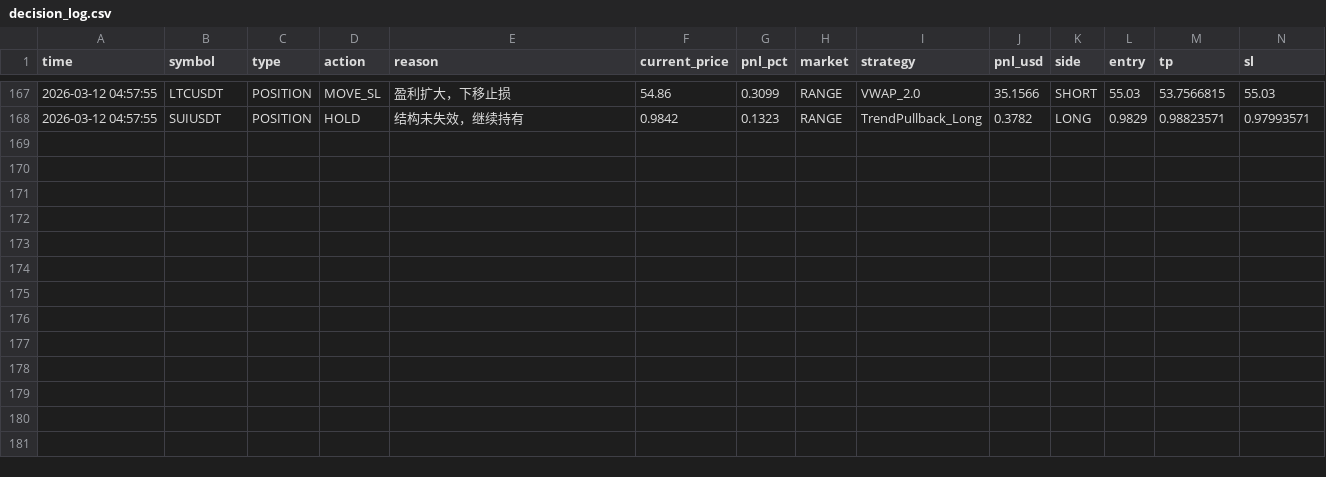
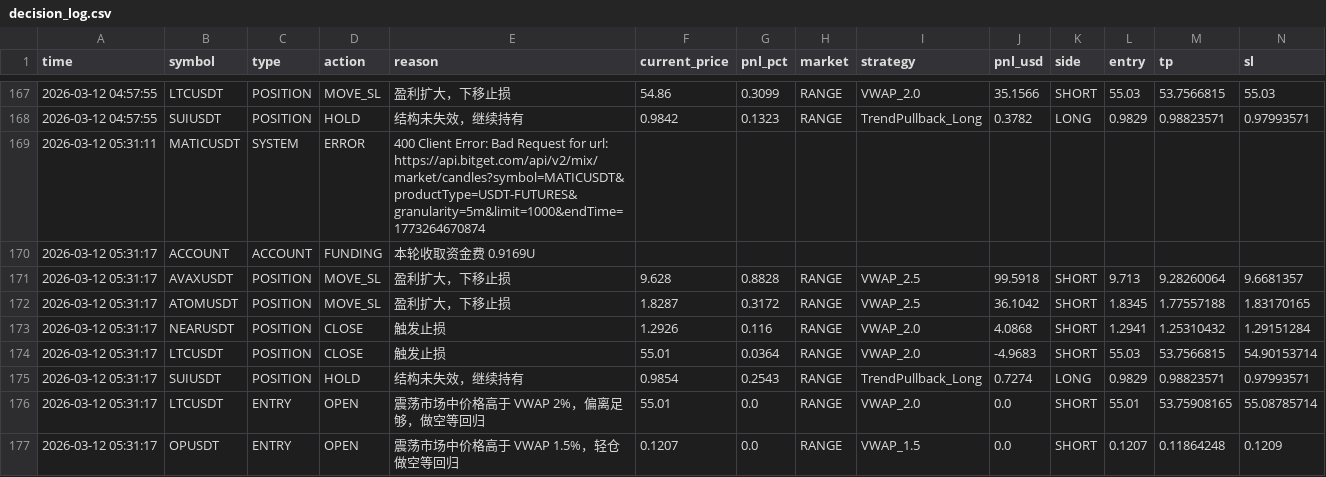
Before and after one commit to jihong0726/Back-Test, a CSV file: reports/decision_log.csv, drawn as a sheet; only a part is shown, gaps mark what is left out; rows hold the shown columns only; the diff names each change by its address in the sheet, - before the commit and + after, or states it on an @@ line.

```diff
--- a/reports/decision_log.csv
+++ b/reports/decision_log.csv
+row 169: 2026-03-12 05:31:11 | MATICUSDT | SYSTEM | ERROR | 400 Client Error: Bad Request for url: https://api.bitget.com/api/v2/mix/market/candles?symbol=MATICUSDT&productType=USDT-FUTURES&granularity=5m&limit=1000&endTime=1773264670874
+row 170: 2026-03-12 05:31:17 | ACCOUNT | ACCOUNT | FUNDING | 本轮收取资金费 0.9169U
+row 171: 2026-03-12 05:31:17 | AVAXUSDT | POSITION | MOVE_SL | 盈利扩大，下移止损 | 9.628 | 0.8828 | RANGE | VWAP_2.5 | 99.5918 | SHORT | 9.713 | 9.28260064 | 9.6681357
+row 172: 2026-03-12 05:31:17 | ATOMUSDT | POSITION | MOVE_SL | 盈利扩大，下移止损 | 1.8287 | 0.3172 | RANGE | VWAP_2.5 | 36.1042 | SHORT | 1.8345 | 1.77557188 | 1.83170165
+row 173: 2026-03-12 05:31:17 | NEARUSDT | POSITION | CLOSE | 触发止损 | 1.2926 | 0.116 | RANGE | VWAP_2.0 | 4.0868 | SHORT | 1.2941 | 1.25310432 | 1.29151284
+row 174: 2026-03-12 05:31:17 | LTCUSDT | POSITION | CLOSE | 触发止损 | 55.01 | 0.0364 | RANGE | VWAP_2.0 | -4.9683 | SHORT | 55.03 | 53.7566815 | 54.90153714
+row 175: 2026-03-12 05:31:17 | SUIUSDT | POSITION | HOLD | 结构未失效，继续持有 | 0.9854 | 0.2543 | RANGE | TrendPullback_Long | 0.7274 | LONG | 0.9829 | 0.98823571 | 0.97993571
+row 176: 2026-03-12 05:31:17 | LTCUSDT | ENTRY | OPEN | 震荡市场中价格高于 VWAP 2%，偏离足够，做空等回归 | 55.01 | 0.0 | RANGE | VWAP_2.0 | 0.0 | SHORT | 55.01 | 53.75908165 | 55.08785714
+row 177: 2026-03-12 05:31:17 | OPUSDT | ENTRY | OPEN | 震荡市场中价格高于 VWAP 1.5%，轻仓做空等回归 | 0.1207 | 0.0 | RANGE | VWAP_1.5 | 0.0 | SHORT | 0.1207 | 0.11864248 | 0.1209
```
Also changed, not shown: 4 other files.
